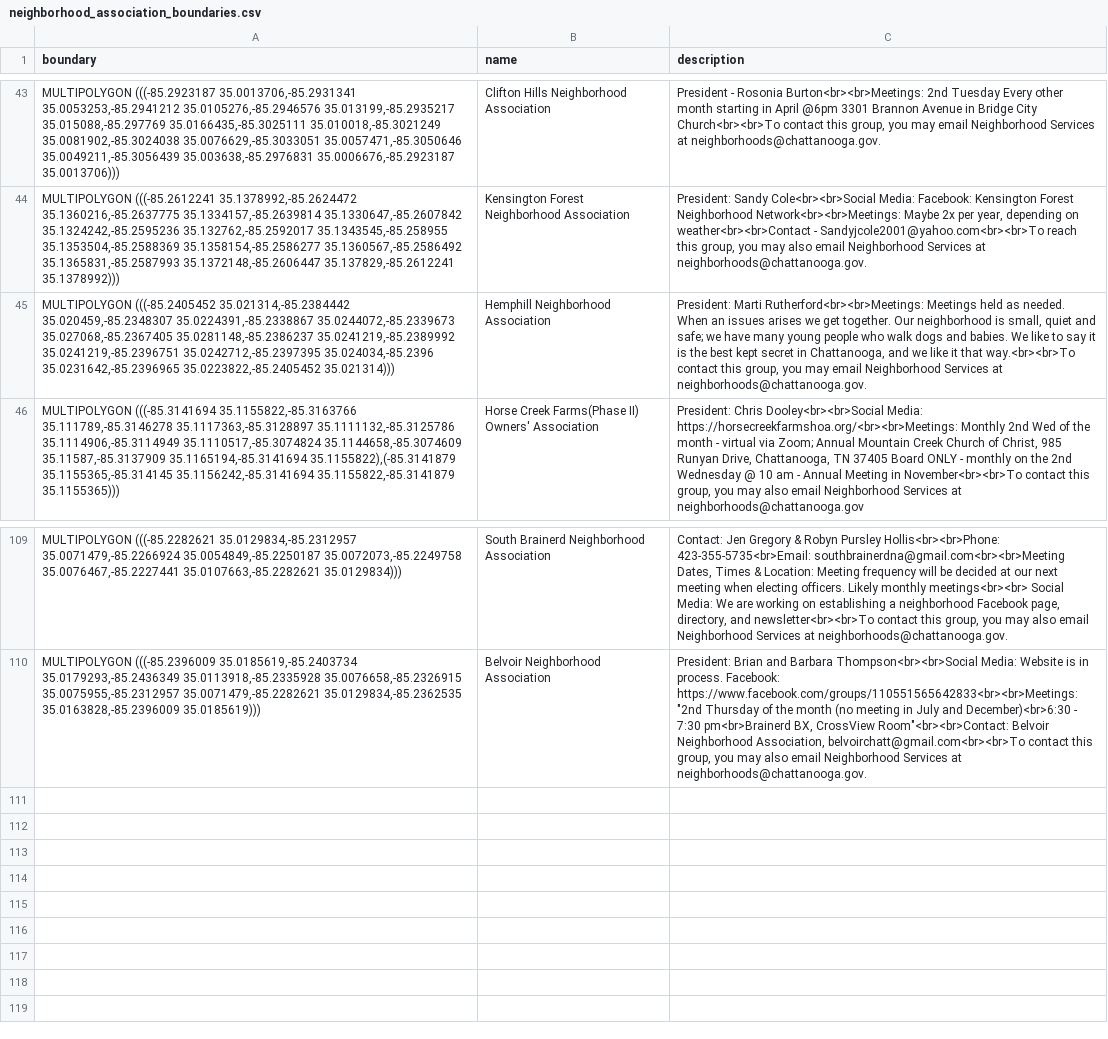
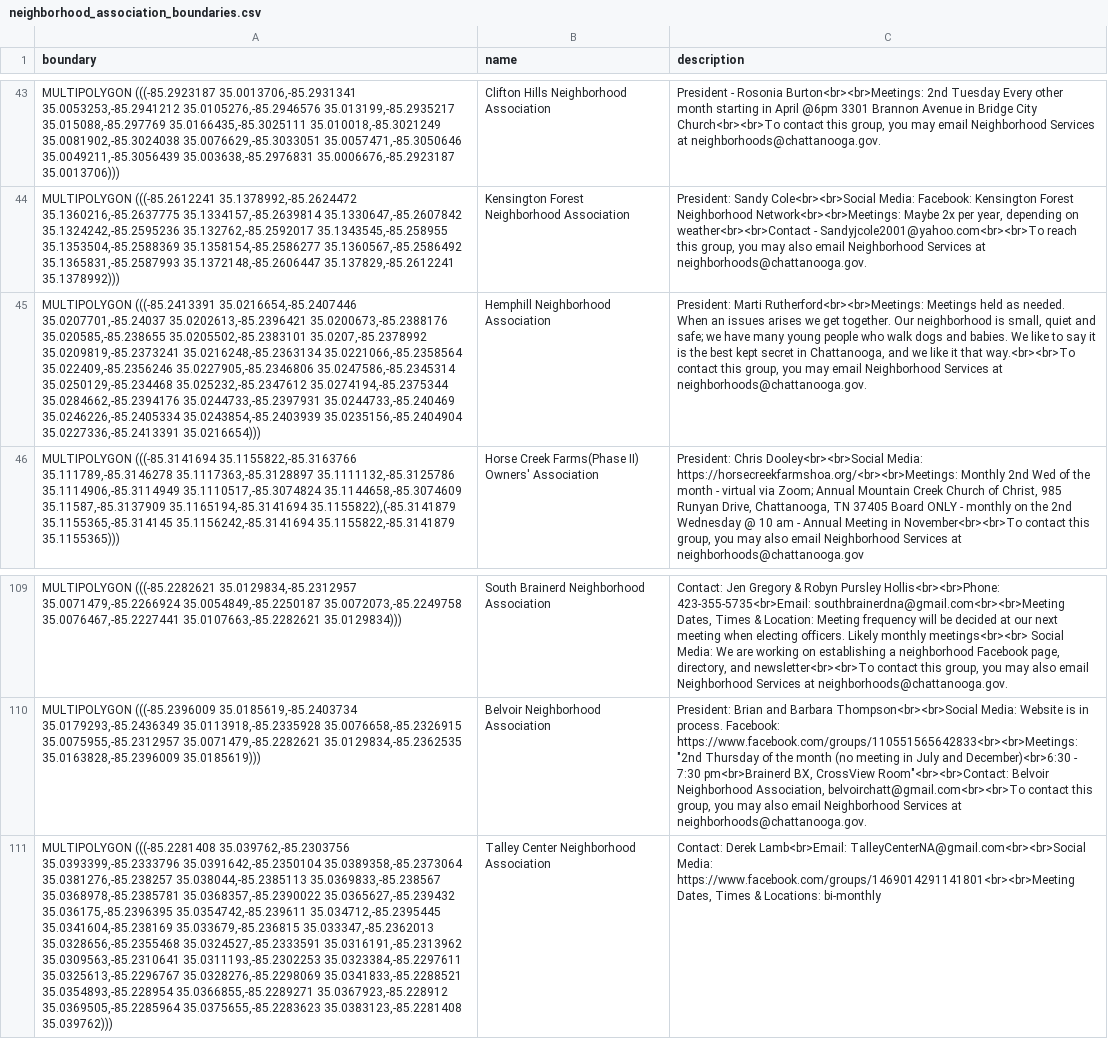
Before and after one commit to officeofperformancemanagement/neighborhood_association_boundaries, a CSV file: files/neighborhood_association_boundaries.csv, drawn as a sheet; only a part is shown, gaps mark what is left out; the diff names each change by its address in the sheet, - before the commit and + after, or states it on an @@ line.

```diff
--- a/files/neighborhood_association_boundaries.csv
+++ b/files/neighborhood_association_boundaries.csv
-A45 (boundary): MULTIPOLYGON (((-85.2405452 35.021314,-85.2384442 35.020459,-85.2348307 35.0224391,-85.2338867 35.0244072,-85.2339673 35.027068,-85.2367405 35.0281148,-85.2386237 35.0241219,-85.2389992 35.0241219,-85.2396751 35.0242712,-85.2397395 35.024034,-85.2396 35.0231642,-85.2396965 35.0223822,-85.2405452 35.021314)))
+A45 (boundary): MULTIPOLYGON (((-85.2413391 35.0216654,-85.2407446 35.0207701,-85.24037 35.0202613,-85.2396421 35.0200673,-85.2388176 35.020585,-85.238655 35.0205502,-85.2383101 35.0207,-85.2378992 35.0209819,-85.2373241 35.0216248,-85.2363134 35.0221066,-85.2358564 35.022409,-85.2356246 35.0227905,-85.2346806 35.0247586,-85.2345314 35.0250129,-85.234468 35.025232,-85.2347612 35.0274194,-85.2375344 35.0284662,-85.2394176 35.0244733,-85.2397931 35.0244733,-85.240469 35.0246226,-85.2405334 35.0243854,-85.2403939 35.0235156,-85.2404904 35.0227336,-85.2413391 35.0216654)))
+row 111: MULTIPOLYGON (((-85.2281408 35.039762,-85.2303756 35.0393399,-85.2333796 35.0391642,-85.2350104 35.0389358,-85.2373064 35.0381276,-85.238257 35.038044,-85.2385113 35.0369833,-85.238567 35.0368978,-85.2385781 35.0368357,-85.2390022 35.0365627,-85.239432 35.036175,-85.2396395 35.0354742,-85.239611 35.034712,-85.2395445 35.0341604,-85.238169 35.033679,-85.236815 35.033347,-85.2362013 35.0328656,-85.2355468 35.0324527,-85.2333591 35.0316191,-85.2313962 35.0309563,-85.2310641 35.0311193,-85.2302253 35.0323384,-85.2297611 35.0325613,-85.2296767 35.0328276,-85.2298069 35.0341833,-85.2288521 35.0354893,-85.228954 35.0366855,-85.2289271 35.0367923,-85.228912 35.0369505,-85.2285964 35.0375655,-85.2283623 35.0383123,-85.2281408 35.039762))) | Talley Center Neighborhood Association | Contact: Derek Lamb<br>Email: TalleyCenterNA@gmail.com<br><br>Social Media: https://www.facebook.com/groups/1469014291141801<br><br>Meeting Dates, Times & Locations: bi-monthly
```
Also changed, not shown: 1 other file.
